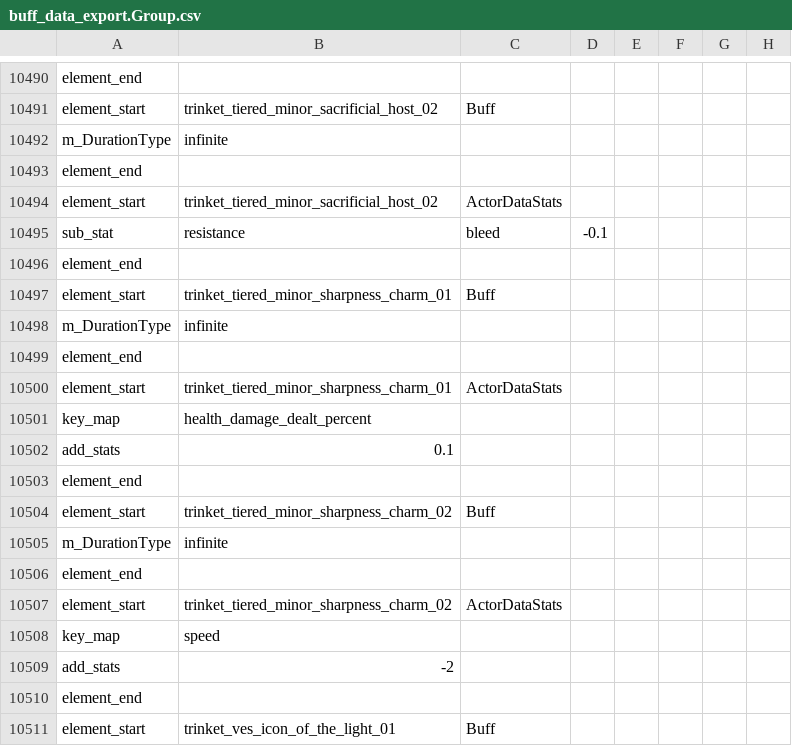
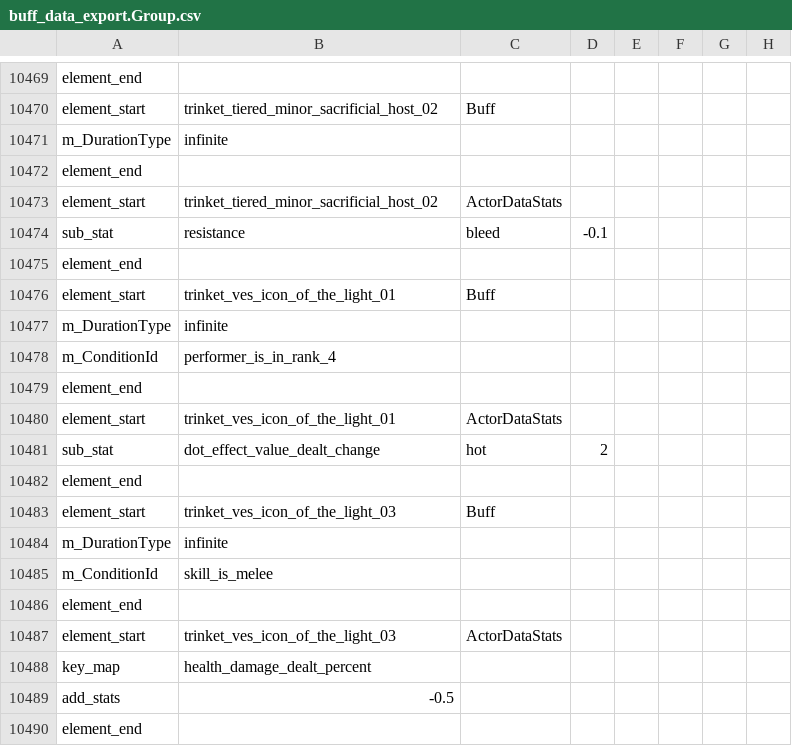
Before and after one commit to woodbrick/darkest-dungeon-2, a CSV file: buff_data_export.Group.csv, drawn as a sheet; only a part is shown, gaps mark what is left out; the shorter side is filled out with more unchanged rows; the diff covers the shown part only; the diff names each change by its address in the sheet, - before the commit and + after, or states it on an @@ line.

```diff
--- a/buff_data_export.Group.csv
+++ b/buff_data_export.Group.csv
-row 10496: element_end
-row 10497: element_start | trinket_tiered_minor_sharpness_charm_01 | Buff
-row 10498: m_DurationType | infinite
-row 10499: element_end
-row 10500: element_start | trinket_tiered_minor_sharpness_charm_01 | ActorDataStats
-row 10501: key_map | health_damage_dealt_percent
-row 10502: add_stats | 0.1
-row 10503: element_end
-row 10504: element_start | trinket_tiered_minor_sharpness_charm_02 | Buff
-row 10505: m_DurationType | infinite
-row 10506: element_end
-row 10507: element_start | trinket_tiered_minor_sharpness_charm_02 | ActorDataStats
-row 10508: key_map | speed
-row 10509: add_stats | -2
```
Also changed, not shown: 21 removed rows and 1 edited cell elsewhere in this file, hero_gr_data_export.Group.csv, trinkets_data_export.Group.csv.
